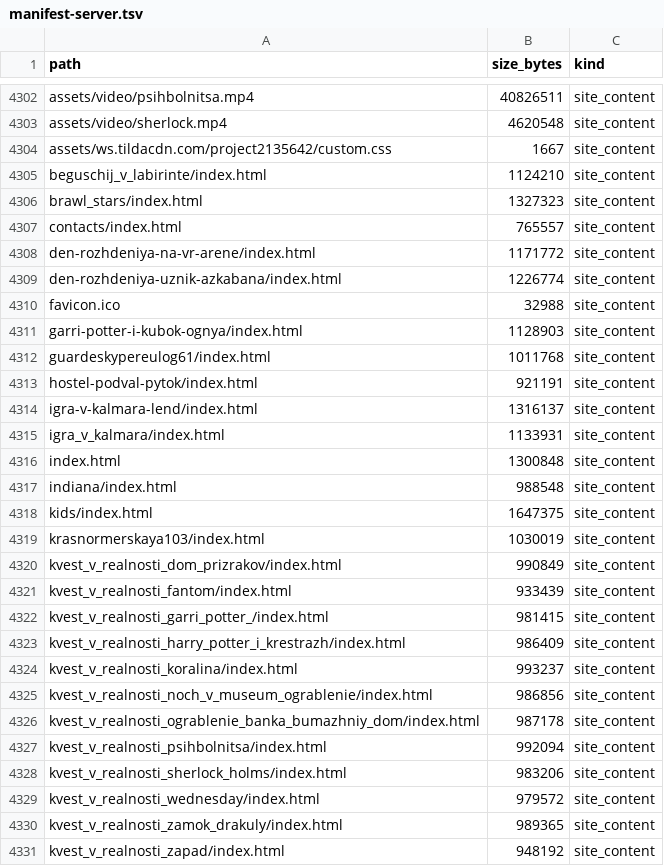
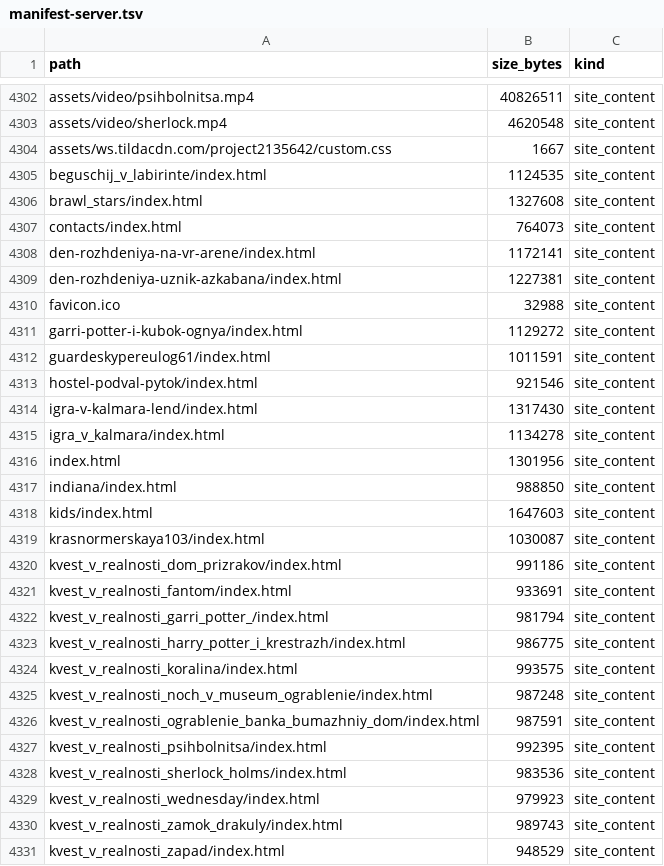
Before and after one commit to Khakimovpro/chezakvest-astro, a TSV file: deploy/priyomka/manifest-server.tsv, drawn as a sheet; only a part is shown, gaps mark what is left out; the diff covers the shown part only.

```diff
--- a/deploy/priyomka/manifest-server.tsv
+++ b/deploy/priyomka/manifest-server.tsv
@@ -4304,28 +4304,28 @@ assets/video/sherlock.mp4	4620548	site_content
 assets/ws.tildacdn.com/project2135642/custom.css	1667	site_content
-beguschij_v_labirinte/index.html	1124210	site_content
-brawl_stars/index.html	1327323	site_content
-contacts/index.html	765557	site_content
-den-rozhdeniya-na-vr-arene/index.html	1171772	site_content
-den-rozhdeniya-uznik-azkabana/index.html	1226774	site_content
+beguschij_v_labirinte/index.html	1124535	site_content
+brawl_stars/index.html	1327608	site_content
+contacts/index.html	764073	site_content
+den-rozhdeniya-na-vr-arene/index.html	1172141	site_content
+den-rozhdeniya-uznik-azkabana/index.html	1227381	site_content
 favicon.ico	32988	site_content
-garri-potter-i-kubok-ognya/index.html	1128903	site_content
-guardeskypereulog61/index.html	1011768	site_content
-hostel-podval-pytok/index.html	921191	site_content
-igra-v-kalmara-lend/index.html	1316137	site_content
-igra_v_kalmara/index.html	1133931	site_content
-index.html	1300848	site_content
-indiana/index.html	988548	site_content
-kids/index.html	1647375	site_content
-krasnormerskaya103/index.html	1030019	site_content
-kvest_v_realnosti_dom_prizrakov/index.html	990849	site_content
-kvest_v_realnosti_fantom/index.html	933439	site_content
-kvest_v_realnosti_garri_potter_/index.html	981415	site_content
-kvest_v_realnosti_harry_potter_i_krestrazh/index.html	986409	site_content
-kvest_v_realnosti_koralina/index.html	993237	site_content
-kvest_v_realnosti_noch_v_museum_ograblenie/index.html	986856	site_content
-kvest_v_realnosti_ograblenie_banka_bumazhniy_dom/index.html	987178	site_content
-kvest_v_realnosti_psihbolnitsa/index.html	992094	site_content
-kvest_v_realnosti_sherlock_holms/index.html	983206	site_content
-kvest_v_realnosti_wednesday/index.html	979572	site_content
-kvest_v_realnosti_zamok_drakuly/index.html	989365	site_content
-kvest_v_realnosti_zapad/index.html	948192	site_content
+garri-potter-i-kubok-ognya/index.html	1129272	site_content
+guardeskypereulog61/index.html	1011591	site_content
+hostel-podval-pytok/index.html	921546	site_content
+igra-v-kalmara-lend/index.html	1317430	site_content
+igra_v_kalmara/index.html	1134278	site_content
+index.html	1301956	site_content
+indiana/index.html	988850	site_content
+kids/index.html	1647603	site_content
+krasnormerskaya103/index.html	1030087	site_content
+kvest_v_realnosti_dom_prizrakov/index.html	991186	site_content
+kvest_v_realnosti_fantom/index.html	933691	site_content
+kvest_v_realnosti_garri_potter_/index.html	981794	site_content
+kvest_v_realnosti_harry_potter_i_krestrazh/index.html	986775	site_content
+kvest_v_realnosti_koralina/index.html	993575	site_content
+kvest_v_realnosti_noch_v_museum_ograblenie/index.html	987248	site_content
+kvest_v_realnosti_ograblenie_banka_bumazhniy_dom/index.html	987591	site_content
+kvest_v_realnosti_psihbolnitsa/index.html	992395	site_content
+kvest_v_realnosti_sherlock_holms/index.html	983536	site_content
+kvest_v_realnosti_wednesday/index.html	979923	site_content
+kvest_v_realnosti_zamok_drakuly/index.html	989743	site_content
+kvest_v_realnosti_zapad/index.html	948529	site_content
```
Also changed, not shown: 38 edited cells elsewhere in this file, deploy/priyomka/edge-cases.tsv, deploy/priyomka/manifest-local.tsv, 12 other files.
